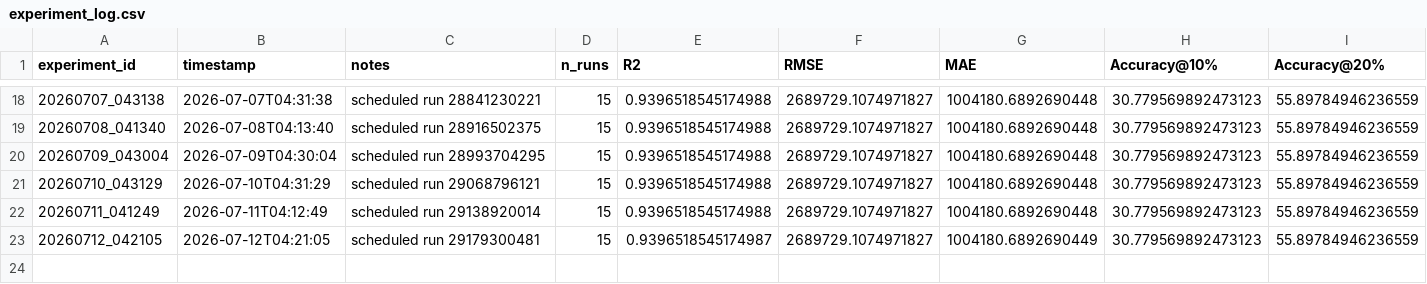
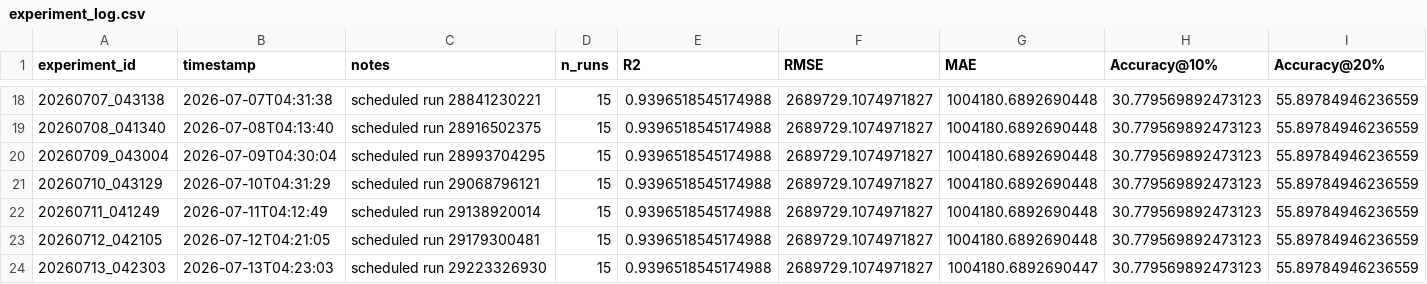
Before and after one commit to DarthJkid/Major-Project-Anglia-Ruskin, a CSV file: experiments/experiment_log.csv, drawn as a sheet; only a part is shown, gaps mark what is left out; rows hold the shown columns only; the diff names each change by its address in the sheet, - before the commit and + after, or states it on an @@ line.

```diff
--- a/experiments/experiment_log.csv
+++ b/experiments/experiment_log.csv
-E23 (R2): 0.9396518545174987
+E23 (R2): 0.9396518545174988
-G23 (MAE): 1004180.6892690449
+G23 (MAE): 1004180.6892690448
+row 24: 20260713_042303 | 2026-07-13T04:23:03 | scheduled run 29223326930 | 15 | 0.9396518545174988 | 2689729.1074971827 | 1004180.6892690447 | 30.779569892473123 | 55.89784946236559
```
Also changed, not shown: 3 other files.
